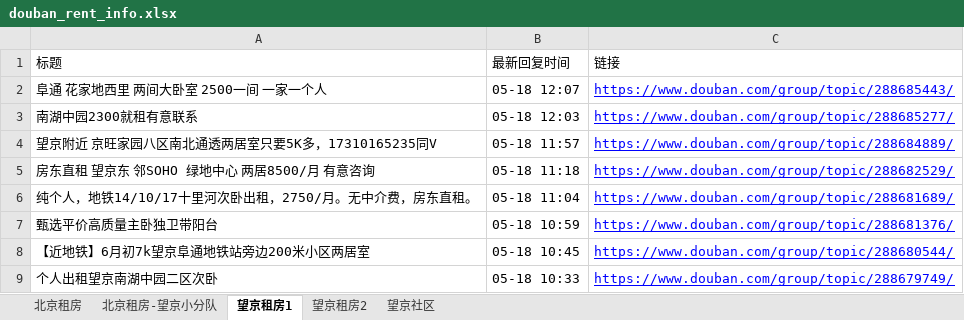
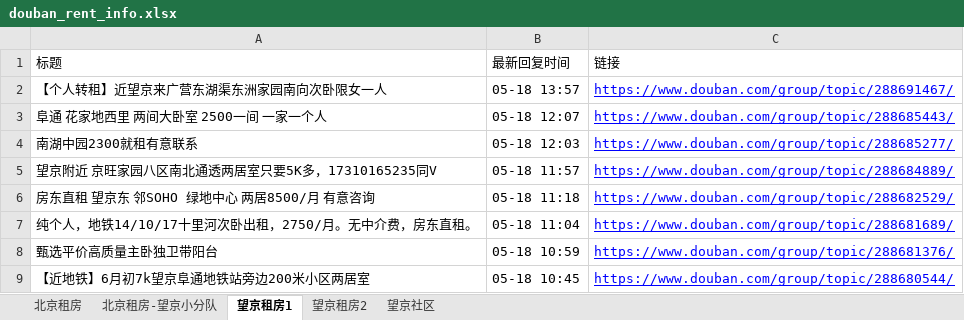
Before and after one commit to slzhang13/rent-info-crawler, an Excel workbook: douban_rent_info.xlsx, sheet 望京租房1, drawn as a sheet; only a part is shown; the shorter side is filled out with more unchanged rows; values as stored, in another font and other column widths than the file's, no borders; the diff names each change by its address in the sheet, - before the commit and + after, or states it on an @@ line.

```diff
--- a/douban_rent_info.xlsx (sheet 望京租房1)
+++ b/douban_rent_info.xlsx (sheet 望京租房1)
+row 2: 【个人转租】近望京来广营东湖渠东洲家园南向次卧限女一人 | 05-18 13:57 | https://www.douban.com/group/topic/288691467/
```
Also changed, not shown: sheet 北京租房, sheet 望京租房2, sheet 北京租房-望京小分队, 1 other file.
